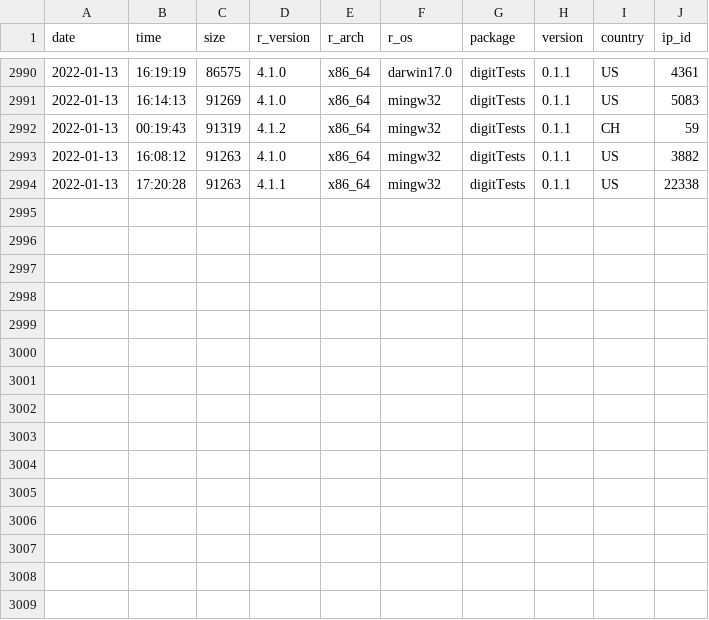
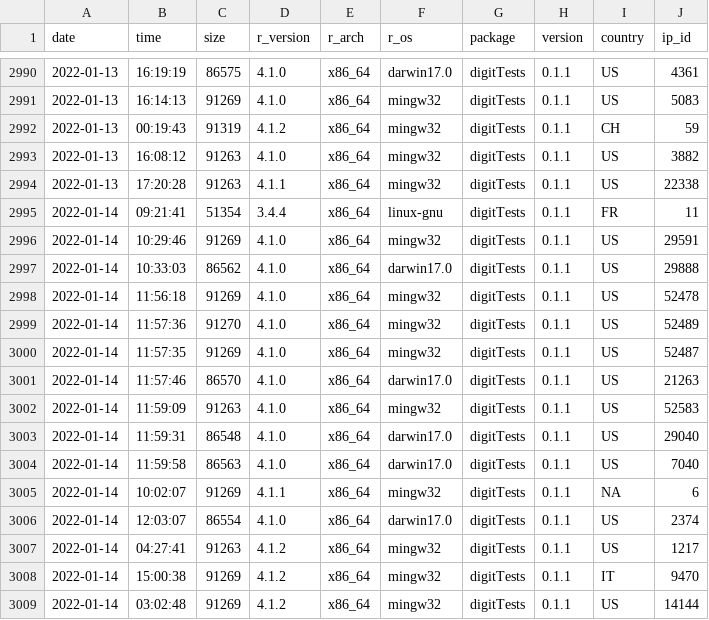
Before and after one commit to koenderks/digitTests, a CSV file: man/figures/readme/worldmap/downloads.csv, drawn as a sheet; only a part is shown, gaps mark what is left out.

```diff
--- a/man/figures/readme/worldmap/downloads.csv
+++ b/man/figures/readme/worldmap/downloads.csv
@@ -2994 +2994,16 @@
 "2022-01-13","17:20:28",91263,"4.1.1","x86_64","mingw32","digitTests","0.1.1","US",22338
+"2022-01-14","09:21:41",51354,"3.4.4","x86_64","linux-gnu","digitTests","0.1.1","FR",11
+"2022-01-14","10:29:46",91269,"4.1.0","x86_64","mingw32","digitTests","0.1.1","US",29591
+"2022-01-14","10:33:03",86562,"4.1.0","x86_64","darwin17.0","digitTests","0.1.1","US",29888
+"2022-01-14","11:56:18",91269,"4.1.0","x86_64","mingw32","digitTests","0.1.1","US",52478
+"2022-01-14","11:57:36",91270,"4.1.0","x86_64","mingw32","digitTests","0.1.1","US",52489
+"2022-01-14","11:57:35",91269,"4.1.0","x86_64","mingw32","digitTests","0.1.1","US",52487
+"2022-01-14","11:57:46",86570,"4.1.0","x86_64","darwin17.0","digitTests","0.1.1","US",21263
+"2022-01-14","11:59:09",91263,"4.1.0","x86_64","mingw32","digitTests","0.1.1","US",52583
+"2022-01-14","11:59:31",86548,"4.1.0","x86_64","darwin17.0","digitTests","0.1.1","US",29040
+"2022-01-14","11:59:58",86563,"4.1.0","x86_64","darwin17.0","digitTests","0.1.1","US",7040
+"2022-01-14","10:02:07",91269,"4.1.1","x86_64","mingw32","digitTests","0.1.1",NA,6
+"2022-01-14","12:03:07",86554,"4.1.0","x86_64","darwin17.0","digitTests","0.1.1","US",2374
+"2022-01-14","04:27:41",91263,"4.1.2","x86_64","mingw32","digitTests","0.1.1","US",1217
+"2022-01-14","15:00:38",91269,"4.1.2","x86_64","mingw32","digitTests","0.1.1","IT",9470
+"2022-01-14","03:02:48",91269,"4.1.2","x86_64","mingw32","digitTests","0.1.1","US",14144
```
Also changed, not shown: 2 other files.
